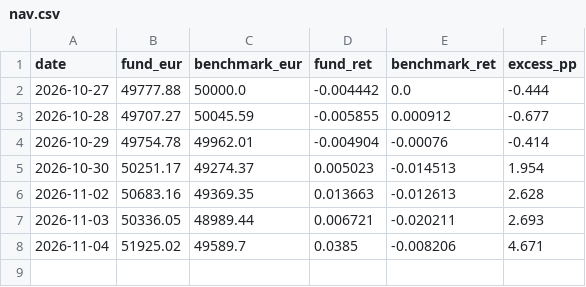
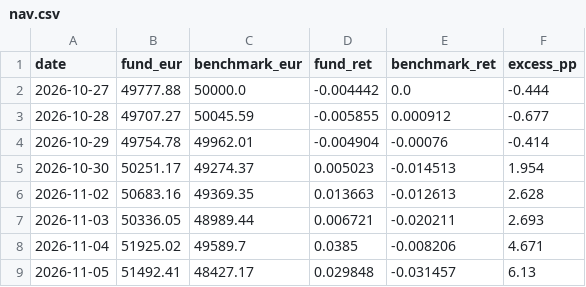
Before and after one commit to jtochanucleoai-netizen/demo-fund-tracker, a CSV file: data/tracker/nav.csv, drawn as a sheet; the diff names each change by its address in the sheet, - before the commit and + after, or states it on an @@ line.

```diff
--- a/data/tracker/nav.csv
+++ b/data/tracker/nav.csv
+row 9: 2026-11-05 | 51492.41 | 48427.17 | 0.029848 | -0.031457 | 6.13
```
Also changed, not shown: 1 other file.
